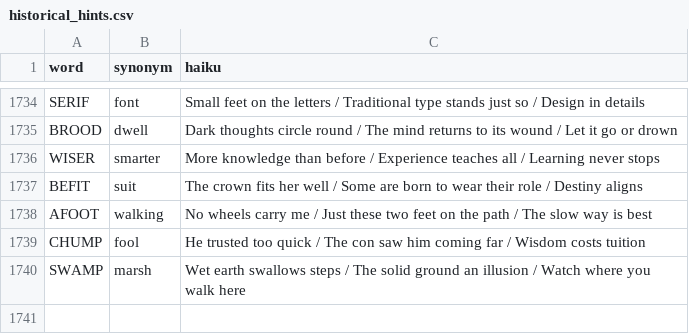
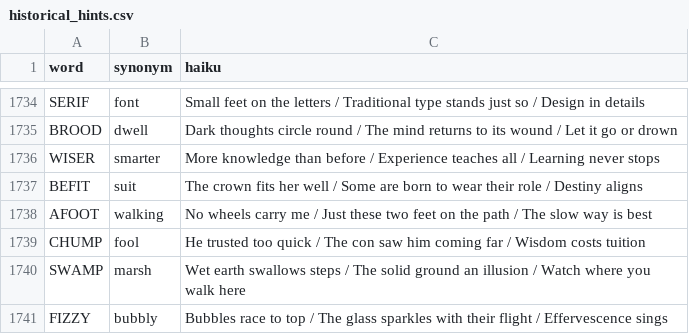
Before and after one commit to 8080Games/WordleMatch, a CSV file: wwwroot/historical_hints.csv, drawn as a sheet; only a part is shown, gaps mark what is left out.

Commit message:
Add Wordle word: FIZZY (game #1747, 4/1/2026)

```diff
--- a/wwwroot/historical_hints.csv
+++ b/wwwroot/historical_hints.csv
@@ -1740 +1740,2 @@ CHUMP,fool,"He trusted too quick / The con saw him coming far / Wisdom costs tui
 SWAMP,marsh,"Wet earth swallows steps / The solid ground an illusion / Watch where you walk here"
+FIZZY,bubbly,"Bubbles race to top / The glass sparkles with their flight / Effervescence sings"
```
Also changed, not shown: wwwroot/historical-words.csv, wwwroot/used-words.csv, 1 other file.
